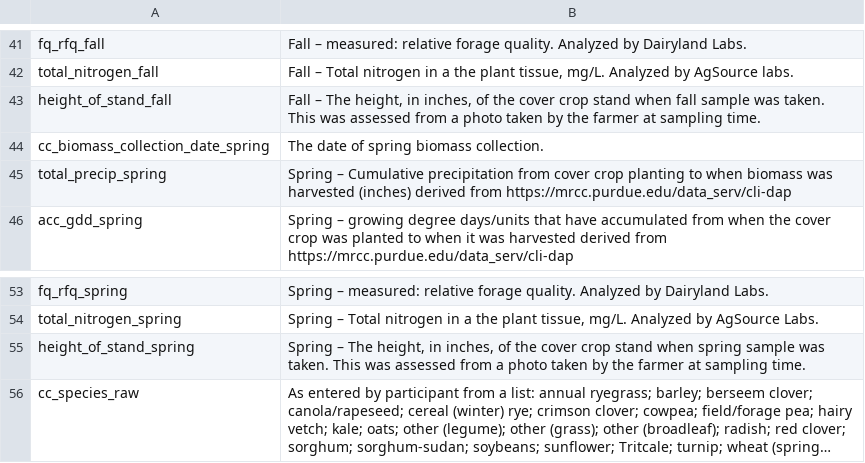
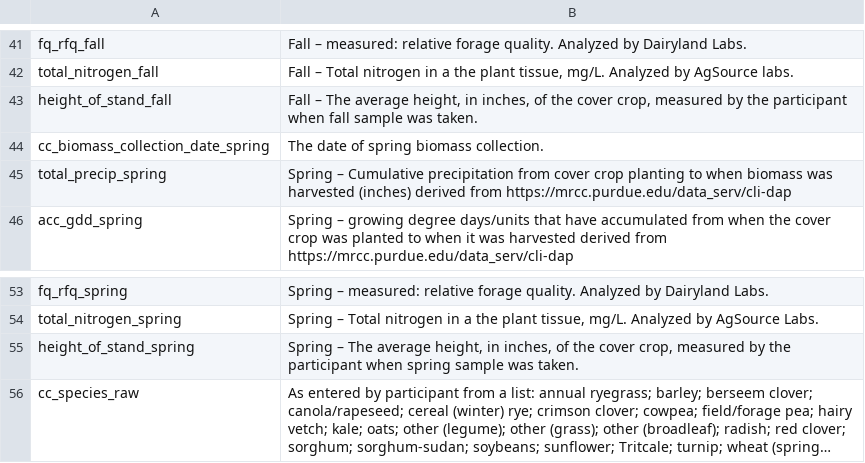
Before and after one commit to Dave-Evans/exploring_soils, a CSV file: data/cover_crop_data_export_wmetadata.csv, drawn as a sheet; only a part is shown, gaps mark what is left out; long unchanged cells end in …; the diff names each change by its address in the sheet, - before the commit and + after, or states it on an @@ line.

Commit message:
updated stand height metadata

```diff
--- a/data/cover_crop_data_export_wmetadata.csv
+++ b/data/cover_crop_data_export_wmetadata.csv
-B43: …– The height, in inches, of the cover crop stand when fall sample was taken. This was assessed from a photo taken by the farmer at sampling time.
+B43: …– The average height, in inches, of the cover crop, measured by the participant when fall sample was taken.
-B55: …– The height, in inches, of the cover crop stand when spring sample was taken. This was assessed from a photo taken by the farmer at sampling time.
+B55: …– The average height, in inches, of the cover crop, measured by the participant when spring sample was taken.
```
